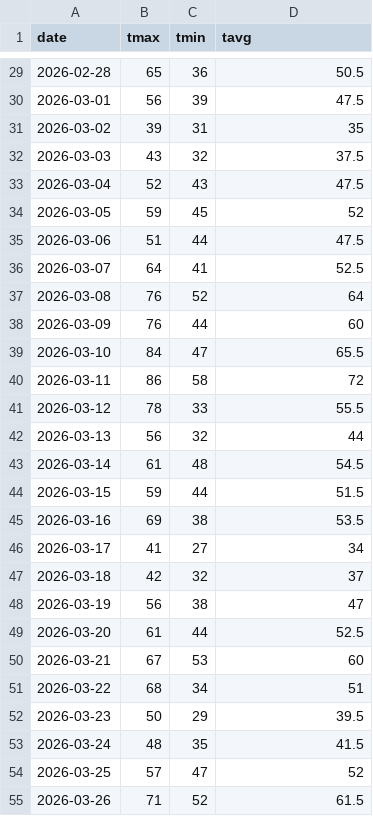
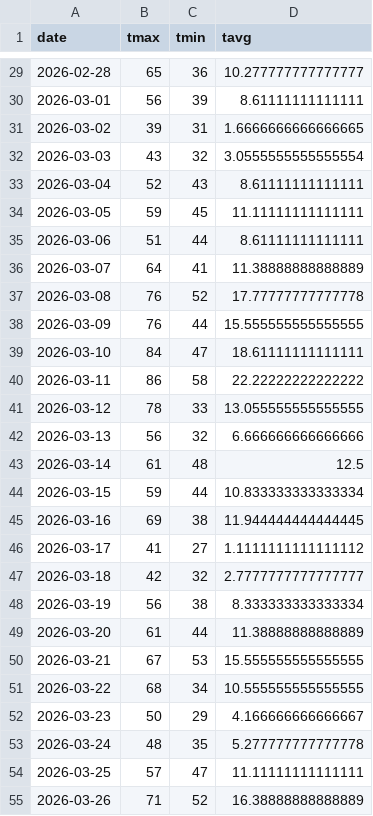
Before and after one commit to tinius/peak-bloom-prediction, a CSV file: forecast_temps/accuweather_dc_2026-03-17.csv, drawn as a sheet; only a part is shown, gaps mark what is left out; the diff covers the shown part only.

```diff
--- a/forecast_temps/accuweather_dc_2026-03-17.csv
+++ b/forecast_temps/accuweather_dc_2026-03-17.csv
@@ -29,27 +29,27 @@ date,tmax,tmin,tavg
-2026-02-28,65,36,50.5
-2026-03-01,56,39,47.5
-2026-03-02,39,31,35
-2026-03-03,43,32,37.5
-2026-03-04,52,43,47.5
-2026-03-05,59,45,52
-2026-03-06,51,44,47.5
-2026-03-07,64,41,52.5
-2026-03-08,76,52,64
-2026-03-09,76,44,60
-2026-03-10,84,47,65.5
-2026-03-11,86,58,72
-2026-03-12,78,33,55.5
-2026-03-13,56,32,44
-2026-03-14,61,48,54.5
-2026-03-15,59,44,51.5
-2026-03-16,69,38,53.5
-2026-03-17,41,27,34
-2026-03-18,42,32,37
-2026-03-19,56,38,47
-2026-03-20,61,44,52.5
-2026-03-21,67,53,60
-2026-03-22,68,34,51
-2026-03-23,50,29,39.5
-2026-03-24,48,35,41.5
-2026-03-25,57,47,52
-2026-03-26,71,52,61.5
+2026-02-28,65,36,10.277777777777777
+2026-03-01,56,39,8.61111111111111
+2026-03-02,39,31,1.6666666666666665
+2026-03-03,43,32,3.0555555555555554
+2026-03-04,52,43,8.61111111111111
+2026-03-05,59,45,11.11111111111111
+2026-03-06,51,44,8.61111111111111
+2026-03-07,64,41,11.38888888888889
+2026-03-08,76,52,17.77777777777778
+2026-03-09,76,44,15.555555555555555
+2026-03-10,84,47,18.61111111111111
+2026-03-11,86,58,22.22222222222222
+2026-03-12,78,33,13.055555555555555
+2026-03-13,56,32,6.666666666666666
+2026-03-14,61,48,12.5
+2026-03-15,59,44,10.833333333333334
+2026-03-16,69,38,11.944444444444445
+2026-03-17,41,27,1.1111111111111112
+2026-03-18,42,32,2.7777777777777777
+2026-03-19,56,38,8.333333333333334
+2026-03-20,61,44,11.38888888888889
+2026-03-21,67,53,15.555555555555555
+2026-03-22,68,34,10.555555555555555
+2026-03-23,50,29,4.166666666666667
+2026-03-24,48,35,5.277777777777778
+2026-03-25,57,47,11.11111111111111
+2026-03-26,71,52,16.38888888888889
```
Also changed, not shown: 67 edited cells elsewhere in this file, outputs/runs/2026-03-17/bloom_probabilities.csv, 2 other files.
